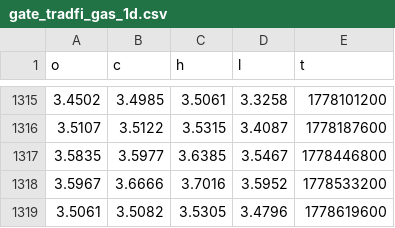
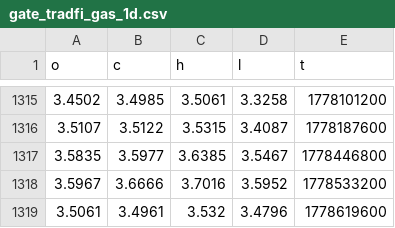
Before and after one commit to evan7646-cloud/Download_Gate_Gasoline_price, a CSV file: gate_tradfi_gas_1d.csv, drawn as a sheet; only a part is shown, gaps mark what is left out.

```diff
--- a/gate_tradfi_gas_1d.csv
+++ b/gate_tradfi_gas_1d.csv
@@ -1318,2 +1318,2 @@ o,c,h,l,t
 3.5967,3.6666,3.7016,3.5952,1778533200
-3.5061,3.5082,3.5305,3.4796,1778619600
+3.5061,3.4961,3.532,3.4796,1778619600
```
Also changed, not shown: gate_tradfi_gas_1d_final.csv, gate_tradfi_gas_4h.csv, 9 other files.
